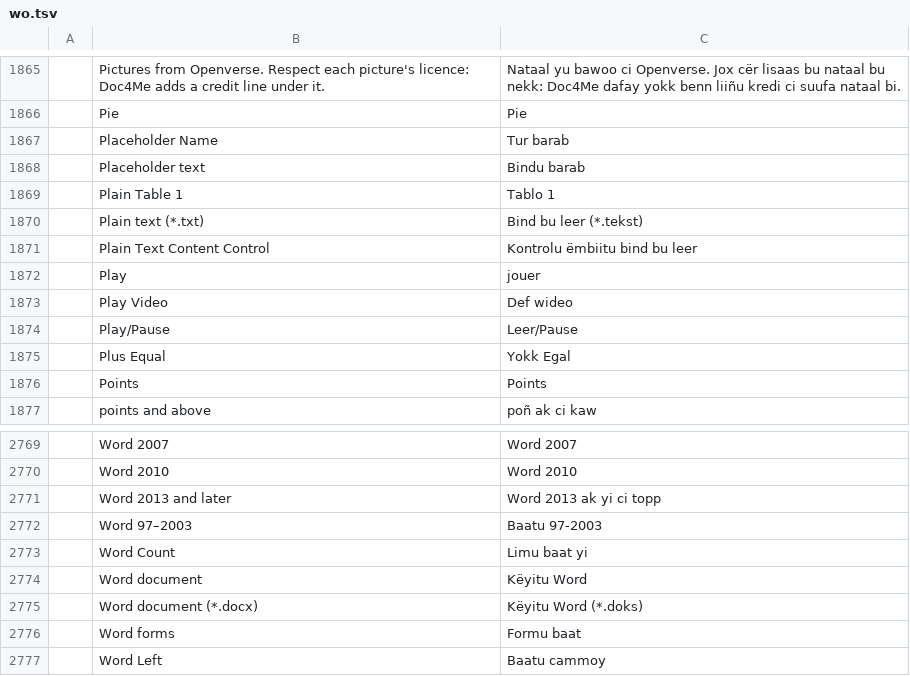
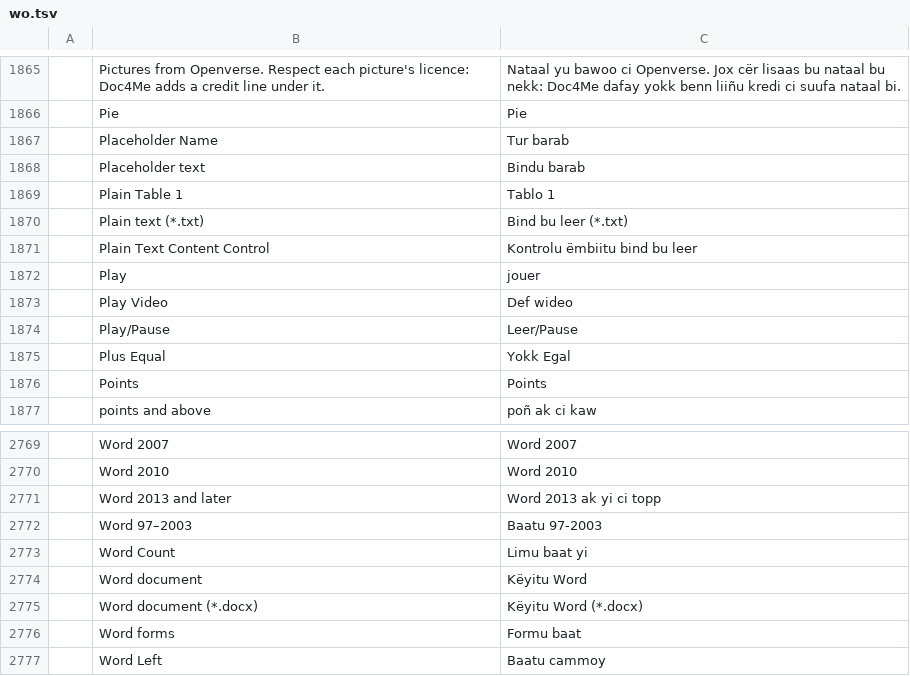
Before and after one commit to veevie55/doc4me, a TSV file: crates/ui-egui/src/i18n/wo.tsv, drawn as a sheet; only a part is shown, gaps mark what is left out.

```diff
--- a/crates/ui-egui/src/i18n/wo.tsv
+++ b/crates/ui-egui/src/i18n/wo.tsv
@@ -1869,3 +1869,3 @@
 	Plain Table 1	Tablo 1
-	Plain text (*.txt)	Bind bu leer (*.tekst)
+	Plain text (*.txt)	Bind bu leer (*.txt)
 	Plain Text Content Control	Kontrolu ëmbiitu bind bu leer
@@ -2774,3 +2774,3 @@
 	Word document	Këyitu Word
-	Word document (*.docx)	Këyitu Word (*.doks)
+	Word document (*.docx)	Këyitu Word (*.docx)
 	Word forms	Formu baat
```
Also changed, not shown: crates/ui-egui/src/i18n/ig.tsv, crates/ui-egui/src/i18n/rw.tsv, 16 other files.
